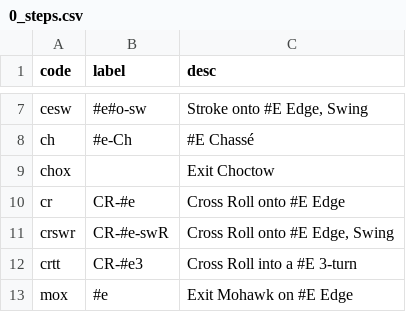
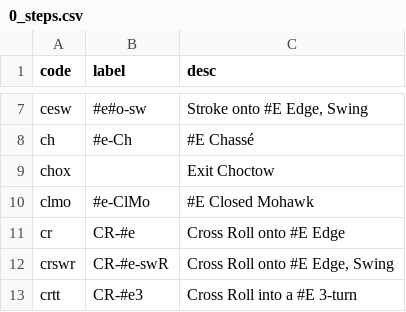
Before and after one commit to span314/tracings, a CSV file: patternData/0_steps.csv, drawn as a sheet; only a part is shown, gaps mark what is left out; the shorter side is filled out with more unchanged rows.

```diff
--- a/patternData/0_steps.csv
+++ b/patternData/0_steps.csv
@@ -9,2 +9,3 @@ ch,#e-Ch,#E Chassé
 chox,,Exit Choctow
+clmo,#e-ClMo,#E Closed Mohawk
 cr,CR-#e,Cross Roll onto #E Edge
```
Also changed, not shown: 12 other files.
